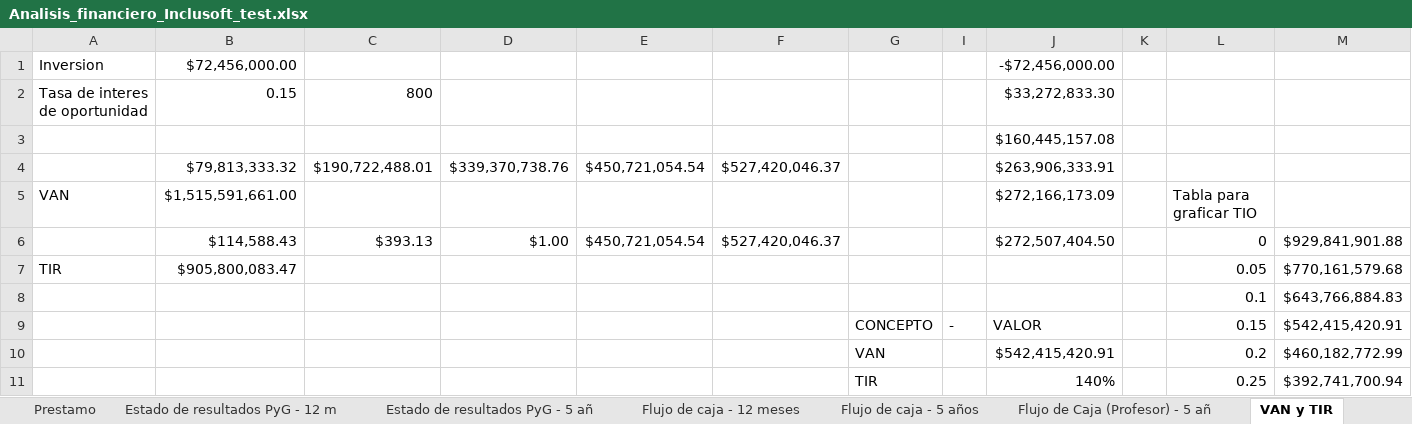
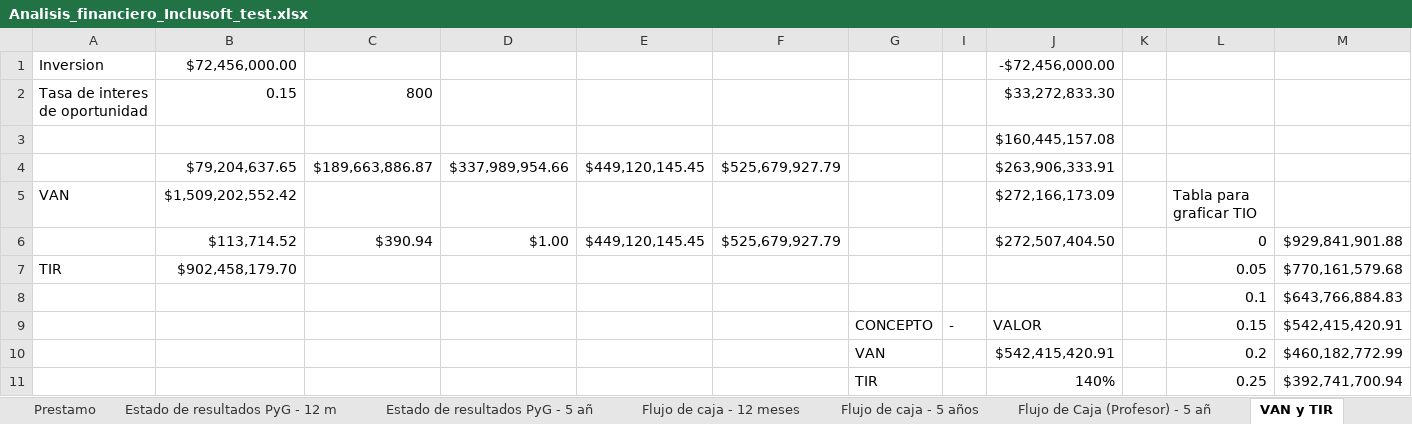
Before and after one commit to Niordsid/Proyecto_Grado, an Excel workbook: Analisis_financiero_Inclusoft_test.xlsx, sheet VAN y TIR, drawn as a sheet; only a part is shown; values as stored, in another font and other column widths than the file's, no borders; charts and pictures and table styles not drawn; removed rows and columns are numbered as before the commit, all else as after; the diff names each change by its address in the sheet, - before the commit and + after, or states it on an @@ line.

```diff
--- a/Analisis_financiero_Inclusoft_test.xlsx (sheet VAN y TIR)
+++ b/Analisis_financiero_Inclusoft_test.xlsx (sheet VAN y TIR)
-row 4:  | $79,813,333.32 | $190,722,488.01 | $339,370,738.76 | $450,721,054.54 | $527,420,046.37 |  |  | $263,906,333.91
+row 4:  | $79,204,637.65 | $189,663,886.87 | $337,989,954.66 | $449,120,145.45 | $525,679,927.79 |  |  | $263,906,333.91
-B5: $1,515,591,661.00
+B5: $1,509,202,552.42
-B6: $114,588.43
+B6: $113,714.52
-C6: $393.13
+C6: $390.94
-E6: $450,721,054.54
+E6: $449,120,145.45
-F6: $527,420,046.37
+F6: $525,679,927.79
-B7: $905,800,083.47
+B7: $902,458,179.70
```
Also changed, not shown: sheet Flujo de caja - 12 meses, sheet Flujo de caja - 5 años, sheet Flujo de Caja (Profesor) - 5 añ, sheet Tabla Crecimiento, formulas that keep their value, hidden cells, charts or pictures, 2 other files.
